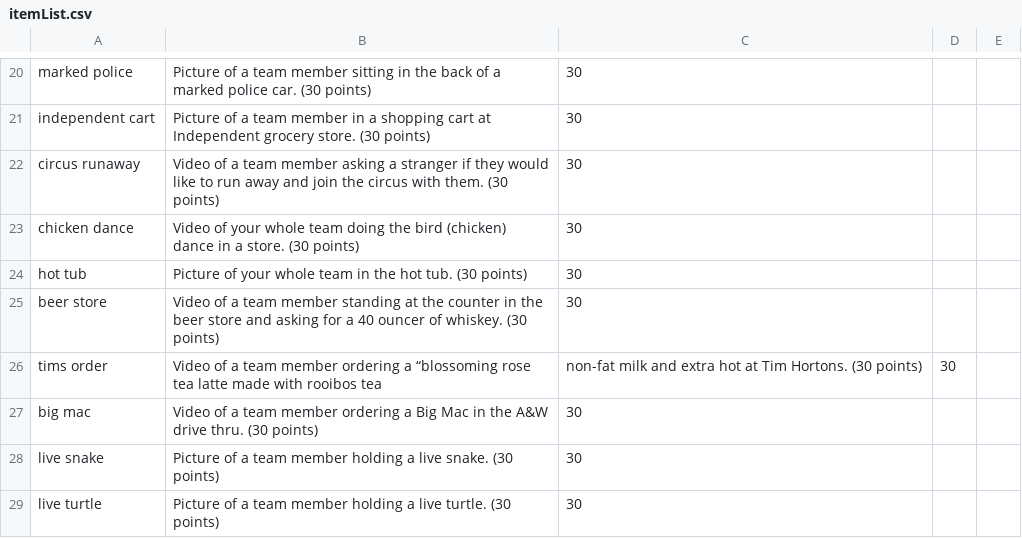
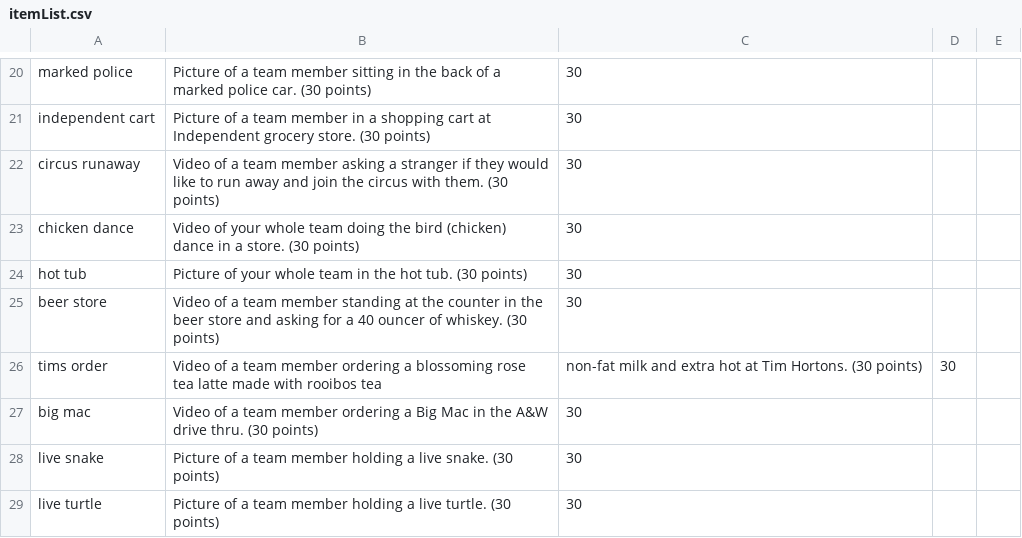
Before and after one commit to superbananaman/rally, a CSV file: itemList.csv, drawn as a sheet; only a part is shown, gaps mark what is left out; the diff names each change by its address in the sheet, - before the commit and + after, or states it on an @@ line.

Commit message:
Update itemList.csv

```diff
--- a/itemList.csv
+++ b/itemList.csv
-B26: …ordering a “blossoming rose tea…
+B26: …ordering a blossoming rose tea…
```
